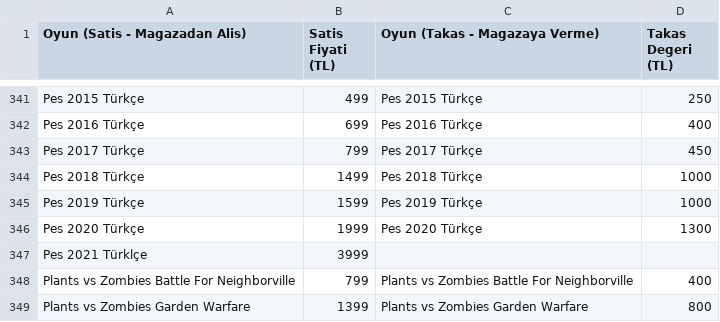
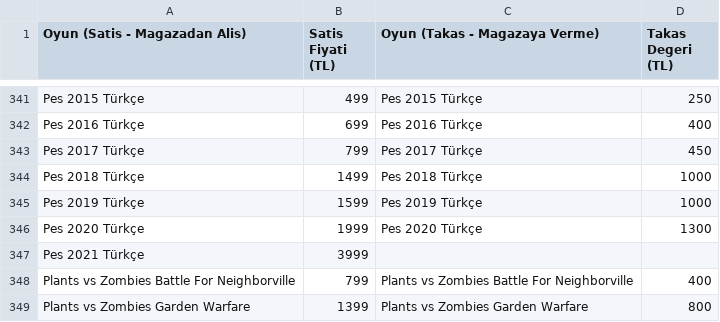
Before and after one commit to yunusemrealakaz34-debug/konsoltech-takas, a CSV file: data/sources/ps4.csv, drawn as a sheet; only a part is shown, gaps mark what is left out.

```diff
--- a/data/sources/ps4.csv
+++ b/data/sources/ps4.csv
@@ -346,3 +346,3 @@ Pes 2019 Türkçe;1599;Pes 2019 Türkçe;1000
 Pes 2020 Türkçe;1999;Pes 2020 Türkçe;1300
-Pes 2021 Türklçe;3999;;
+Pes 2021 Türkçe;3999;;
 Plants vs Zombies Battle For Neighborville;799;Plants vs Zombies Battle For Neighborville;400
```
Also changed, not shown: data/sources/ps5.csv, 1 other file.
